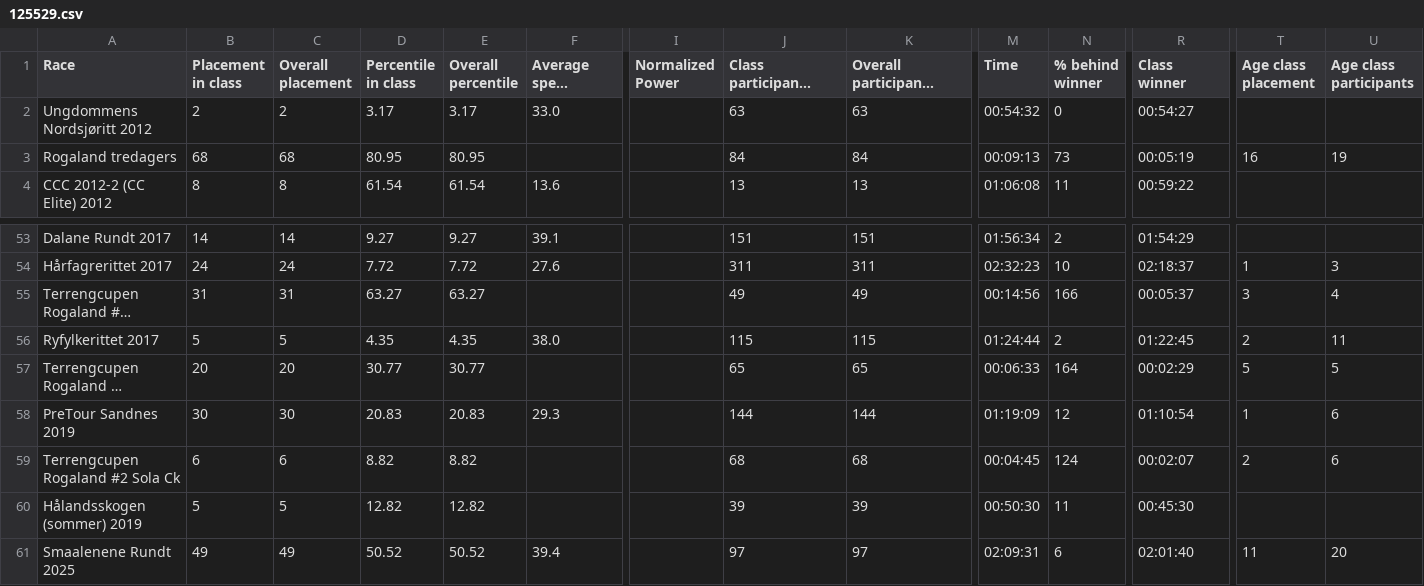
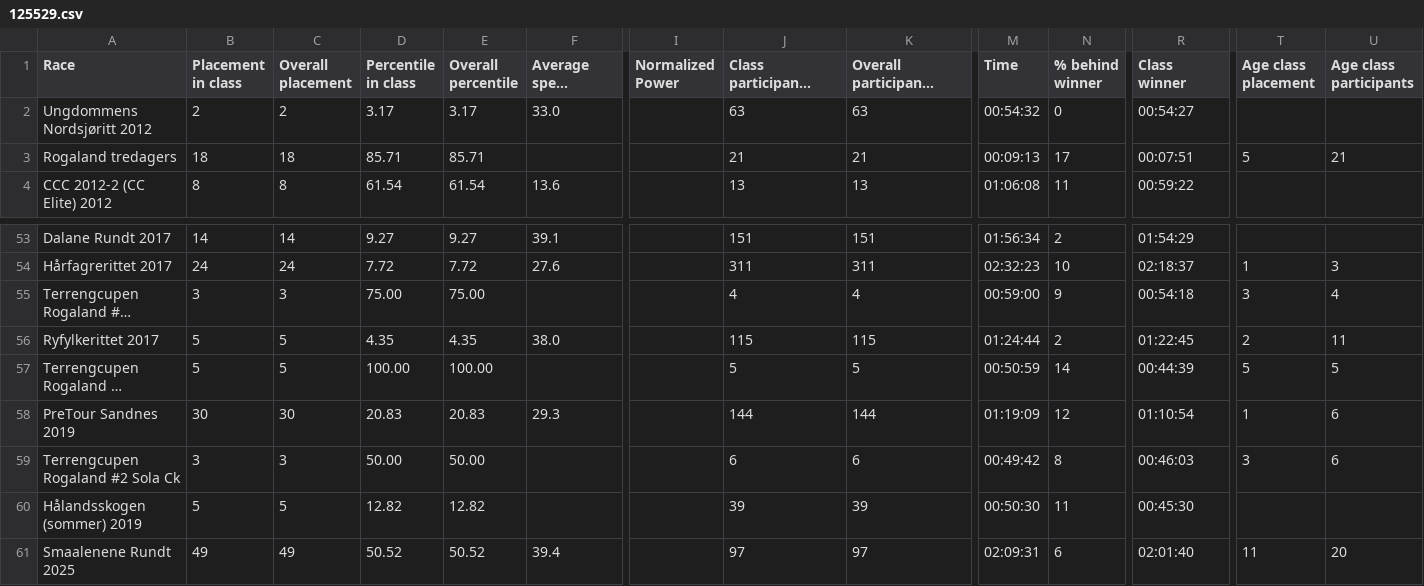
Before and after one commit to croahs/rittresultater, a CSV file: data/csv/125529.csv, drawn as a sheet; only a part is shown, gaps mark what is left out; long unchanged cells end in …; the diff covers the shown part only; the diff names each change by its address in the sheet, - before the commit and + after, or states it on an @@ line.

```diff
--- a/data/csv/125529.csv
+++ b/data/csv/125529.csv
-B3 (Placement in class): 68
+B3 (Placement in class): 18
-C3 (Overall placement): 68
+C3 (Overall placement): 18
-D3 (Percentile in class): 80.95
+D3 (Percentile in class): 85.71
-E3 (Overall percentile): 80.95
+E3 (Overall percentile): 85.71
-J3: 84
+J3: 21
-K3: 84
+K3: 21
-N3 (% behind winner): 73
+N3 (% behind winner): 17
-R3 (Class winner): 00:05:19
+R3 (Class winner): 00:07:51
-T3 (Age class placement): 16
+T3 (Age class placement): 5
-U3 (Age class participants): 19
+U3 (Age class participants): 21
-B55 (Placement in class): 31
+B55 (Placement in class): 3
-C55 (Overall placement): 31
+C55 (Overall placement): 3
-D55 (Percentile in class): 63.27
+D55 (Percentile in class): 75.00
-E55 (Overall percentile): 63.27
+E55 (Overall percentile): 75.00
-J55: 49
+J55: 4
-K55: 49
+K55: 4
-M55 (Time): 00:14:56
+M55 (Time): 00:59:00
-N55 (% behind winner): 166
+N55 (% behind winner): 9
-R55 (Class winner): 00:05:37
+R55 (Class winner): 00:54:18
-B57 (Placement in class): 20
+B57 (Placement in class): 5
-C57 (Overall placement): 20
+C57 (Overall placement): 5
-D57 (Percentile in class): 30.77
+D57 (Percentile in class): 100.00
-E57 (Overall percentile): 30.77
+E57 (Overall percentile): 100.00
-J57: 65
+J57: 5
-K57: 65
+K57: 5
-M57 (Time): 00:06:33
+M57 (Time): 00:50:59
-N57 (% behind winner): 164
+N57 (% behind winner): 14
-R57 (Class winner): 00:02:29
+R57 (Class winner): 00:44:39
-B59 (Placement in class): 6
+B59 (Placement in class): 3
-C59 (Overall placement): 6
+C59 (Overall placement): 3
-D59 (Percentile in class): 8.82
+D59 (Percentile in class): 50.00
-E59 (Overall percentile): 8.82
+E59 (Overall percentile): 50.00
-J59: 68
+J59: 6
-K59: 68
+K59: 6
-M59 (Time): 00:04:45
+M59 (Time): 00:49:42
-N59 (% behind winner): 124
+N59 (% behind winner): 8
-R59 (Class winner): 00:02:07
+R59 (Class winner): 00:46:03
-T59 (Age class placement): 2
+T59 (Age class placement): 3
```
Also changed, not shown: 54 edited cells elsewhere in this file, race_results_auto.csv, 40 other files.
